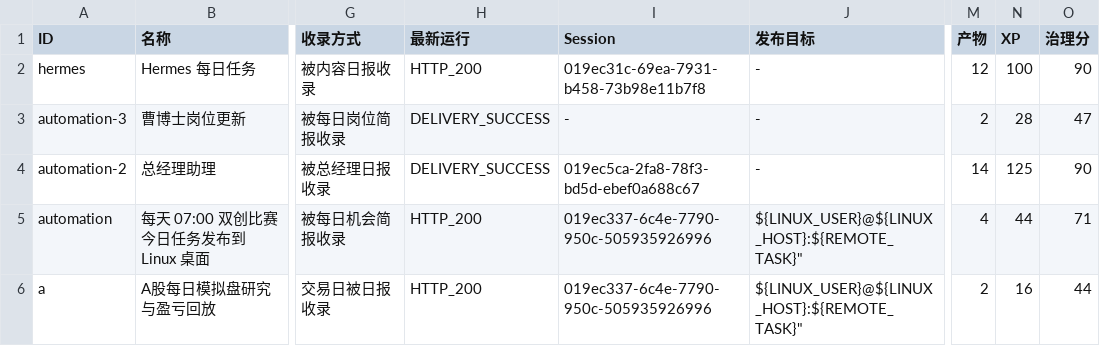
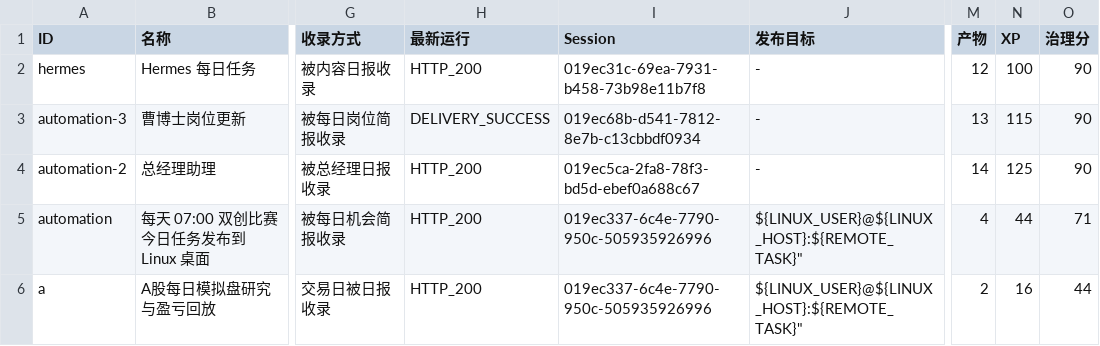
Before and after one commit to schovayang-creator/automation-command-center, a CSV file: data/tables/automation-ledger.csv, drawn as a sheet; only a part is shown, gaps mark what is left out; the diff names each change by its address in the sheet, - before the commit and + after, or states it on an @@ line.

```diff
--- a/data/tables/automation-ledger.csv
+++ b/data/tables/automation-ledger.csv
-I3 (Session): -
+I3 (Session): 019ec68b-d541-7812-8e7b-c13cbbdf0934
-M3 (产物): 2
+M3 (产物): 13
-N3 (XP): 28
+N3 (XP): 115
-O3 (治理分): 47
+O3 (治理分): 90
-H4 (最新运行): DELIVERY_SUCCESS
+H4 (最新运行): HTTP_200
```
Also changed, not shown: data/tables/daily-task-ledger.csv, data/tables/module-ledger.csv, 52 other files.
